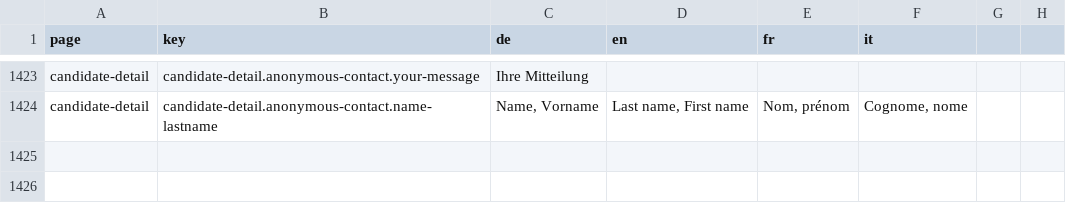
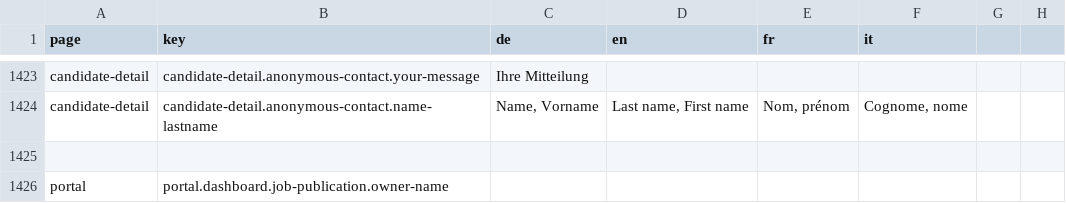
Before and after one commit to FeatureToggleStudy/alv-portal, a CSV file: alv-portal-ui/translations.csv, drawn as a sheet; only a part is shown, gaps mark what is left out.

Commit message:
rendering owner column

```diff
--- a/alv-portal-ui/translations.csv
+++ b/alv-portal-ui/translations.csv
@@ -1424 +1424,3 @@ candidate-detail,candidate-detail.anonymous-contact.your-message,Ihre Mitteilung
 candidate-detail,candidate-detail.anonymous-contact.name-lastname,"Name, Vorname","Last name, First name","Nom, prénom","Cognome, nome"
+
+portal,portal.dashboard.job-publication.owner-name
```
Also changed, not shown: 7 other files.
